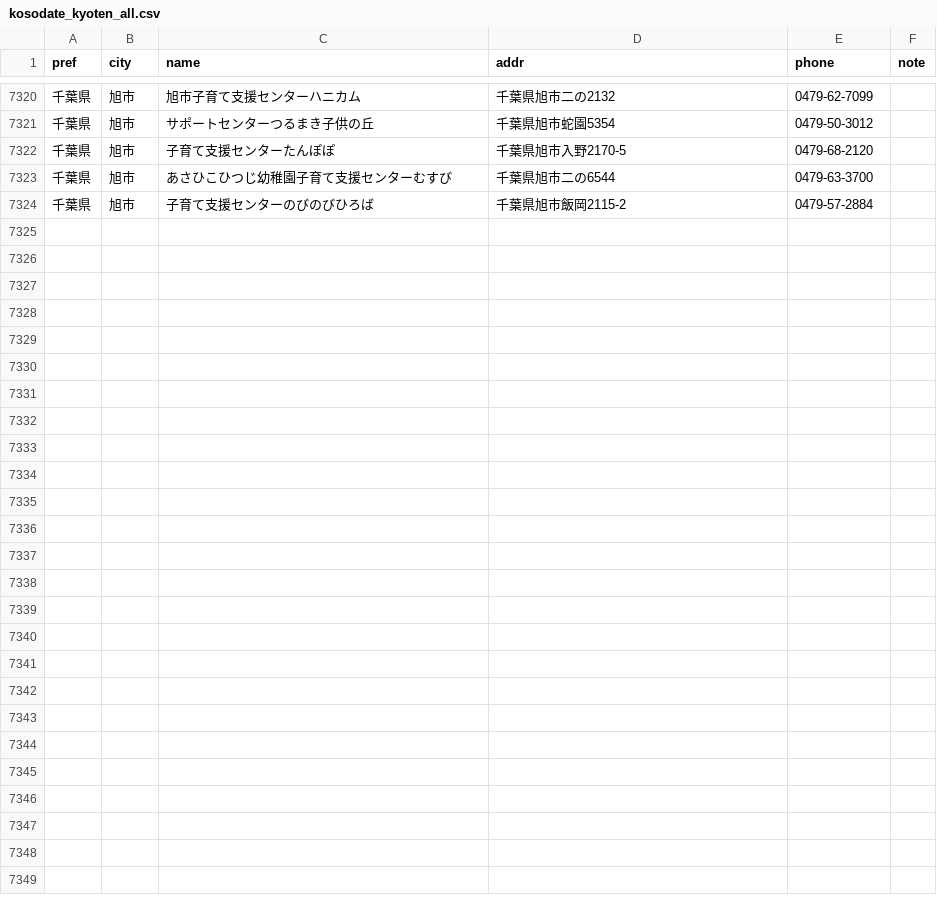
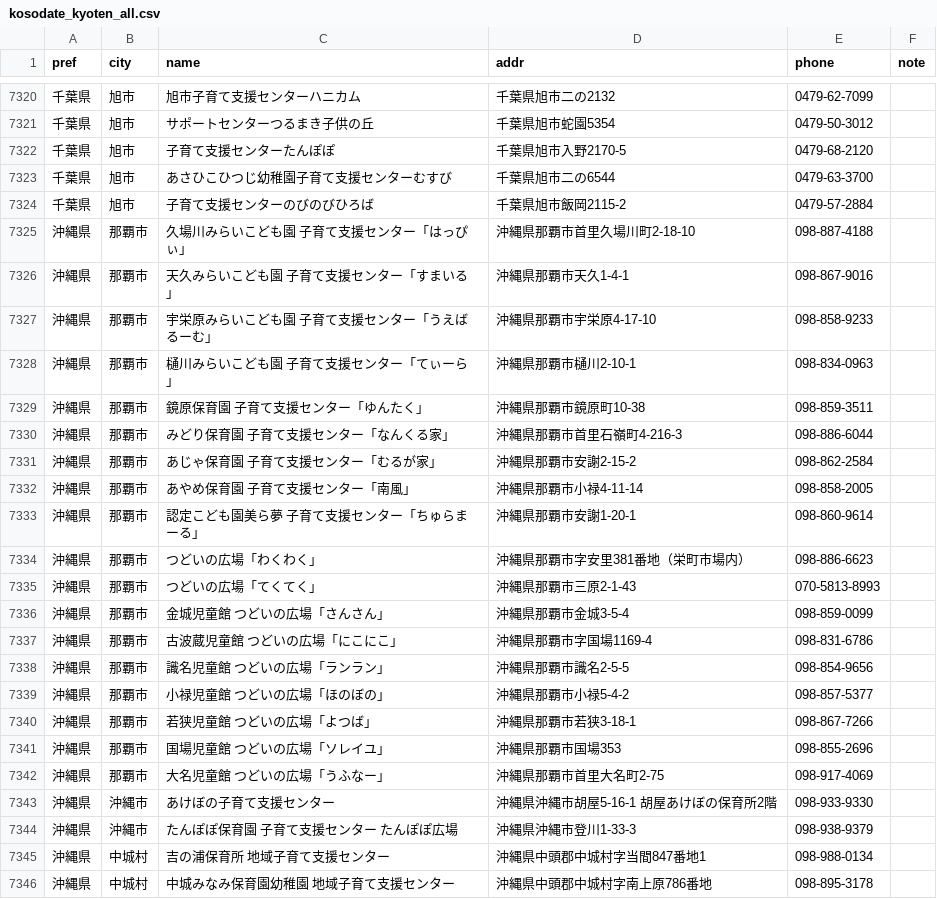
Before and after one commit to Narisako/kosodatehiroba, a CSV file: kosodate_kyoten_all.csv, drawn as a sheet; only a part is shown, gaps mark what is left out.

```diff
--- a/kosodate_kyoten_all.csv
+++ b/kosodate_kyoten_all.csv
@@ -7344 +7344,23 @@ pref,city,name,addr,phone,note
 千葉県,旭市,子育て支援センターのびのびひろば,千葉県旭市飯岡2115-2,0479-57-2884,
+沖縄県,那覇市,久場川みらいこども園 子育て支援センター「はっぴぃ」,沖縄県那覇市首里久場川町2-18-10,098-887-4188,
+沖縄県,那覇市,天久みらいこども園 子育て支援センター「すまいる」,沖縄県那覇市天久1-4-1,098-867-9016,
+沖縄県,那覇市,宇栄原みらいこども園 子育て支援センター「うえばるーむ」,沖縄県那覇市宇栄原4-17-10,098-858-9233,
+沖縄県,那覇市,樋川みらいこども園 子育て支援センター「てぃーら」,沖縄県那覇市樋川2-10-1,098-834-0963,
+沖縄県,那覇市,鏡原保育園 子育て支援センター「ゆんたく」,沖縄県那覇市鏡原町10-38,098-859-3511,
+沖縄県,那覇市,みどり保育園 子育て支援センター「なんくる家」,沖縄県那覇市首里石嶺町4-216-3,098-886-6044,
+沖縄県,那覇市,あじゃ保育園 子育て支援センター「むるが家」,沖縄県那覇市安謝2-15-2,098-862-2584,
+沖縄県,那覇市,あやめ保育園 子育て支援センター「南風」,沖縄県那覇市小禄4-11-14,098-858-2005,
+沖縄県,那覇市,認定こども園美ら夢 子育て支援センター「ちゅらまーる」,沖縄県那覇市安謝1-20-1,098-860-9614,
+沖縄県,那覇市,つどいの広場「わくわく」,沖縄県那覇市字安里381番地（栄町市場内）,098-886-6623,
+沖縄県,那覇市,つどいの広場「てくてく」,沖縄県那覇市三原2-1-43,070-5813-8993,
+沖縄県,那覇市,金城児童館 つどいの広場「さんさん」,沖縄県那覇市金城3-5-4,098-859-0099,
+沖縄県,那覇市,古波蔵児童館 つどいの広場「にこにこ」,沖縄県那覇市字国場1169-4,098-831-6786,
+沖縄県,那覇市,識名児童館 つどいの広場「ランラン」,沖縄県那覇市識名2-5-5,098-854-9656,
+沖縄県,那覇市,小禄児童館 つどいの広場「ほのぼの」,沖縄県那覇市小禄5-4-2,098-857-5377,
+沖縄県,那覇市,若狭児童館 つどいの広場「よつば」,沖縄県那覇市若狭3-18-1,098-867-7266,
+沖縄県,那覇市,国場児童館 つどいの広場「ソレイユ」,沖縄県那覇市国場353,098-855-2696,
+沖縄県,那覇市,大名児童館 つどいの広場「うふなー」,沖縄県那覇市首里大名町2-75,098-917-4069,
+沖縄県,沖縄市,あけぼの子育て支援センター,沖縄県沖縄市胡屋5-16-1 胡屋あけぼの保育所2階,098-933-9330,
+沖縄県,沖縄市,たんぽぽ保育園 子育て支援センター たんぽぽ広場,沖縄県沖縄市登川1-33-3,098-938-9379,
+沖縄県,中城村,吉の浦保育所 地域子育て支援センター,沖縄県中頭郡中城村字当間847番地1,098-988-0134,
+沖縄県,中城村,中城みなみ保育園幼稚園 地域子育て支援センター,沖縄県中頭郡中城村字南上原786番地,098-895-3178,
```
Also changed, not shown: 2 other files.
